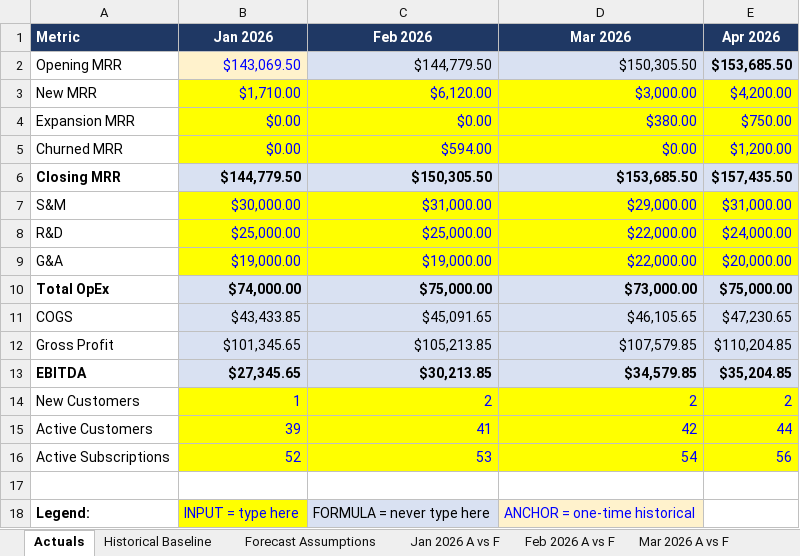
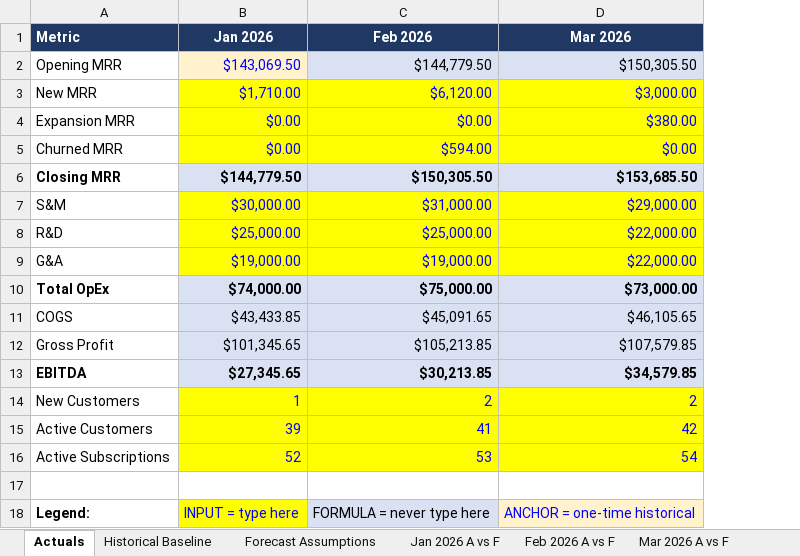
Before and after one commit to lnohand/idynamics-analyst-training, an Excel workbook: submissions/excel/excel_09_workbook_redesign.xlsx, sheet Actuals, drawn as a sheet; values as stored, in another font and other column widths than the file's, no borders; the diff names each change by its address in the sheet, - before the commit and + after, or states it on an @@ line.

```diff
--- a/submissions/excel/excel_09_workbook_redesign.xlsx (sheet Actuals)
+++ b/submissions/excel/excel_09_workbook_redesign.xlsx (sheet Actuals)
-column E (Apr 2026), rows 2-16: $153,685.50 | $4,200.00 | $750.00 | $1,200.00 | $157,435.50 | $31,000.00 | $24,000.00 | $20,000.00 | $75,000.00 | $47,230.65 | $110,204.85 | $35,204.85 | 2 | 44 | 56
```
Also changed, not shown: sheet Mar 2026 A vs F, sheet Retention.
